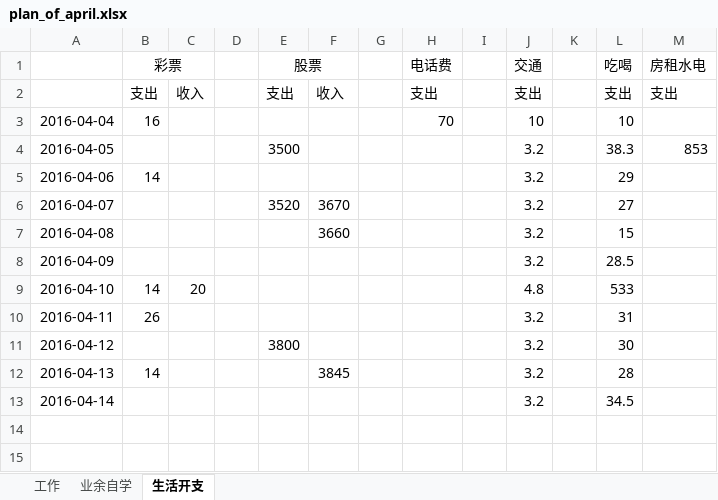
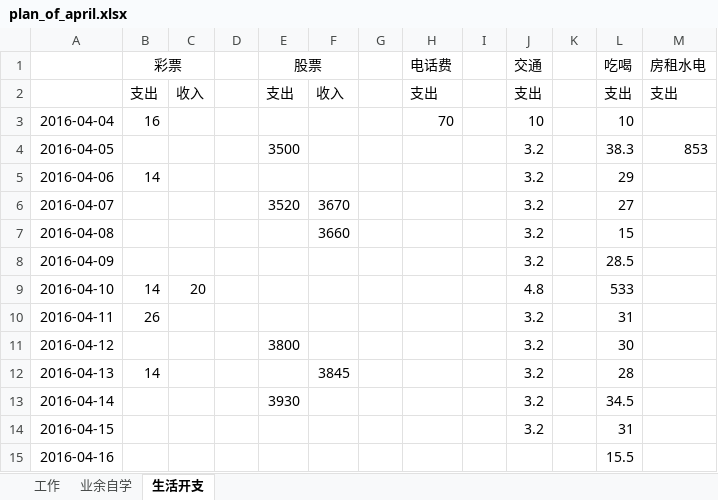
Before and after one commit to wantao/wendang, an Excel workbook: plan_of_april.xlsx, sheet 生活开支, drawn as a sheet; values as stored, in another font and other column widths than the file's, no borders; the diff names each change by its address in the sheet, - before the commit and + after, or states it on an @@ line.

Commit message:
modify

```diff
--- a/plan_of_april.xlsx (sheet 生活开支)
+++ b/plan_of_april.xlsx (sheet 生活开支)
-E13 (股票): (empty)
+E13 (股票): 3930
+row 14: 2016-04-15 |  |  |  |  |  |  |  |  | 3.2 |  | 31
+row 15: 2016-04-16 |  |  |  |  |  |  |  |  |  |  | 15.5
```
